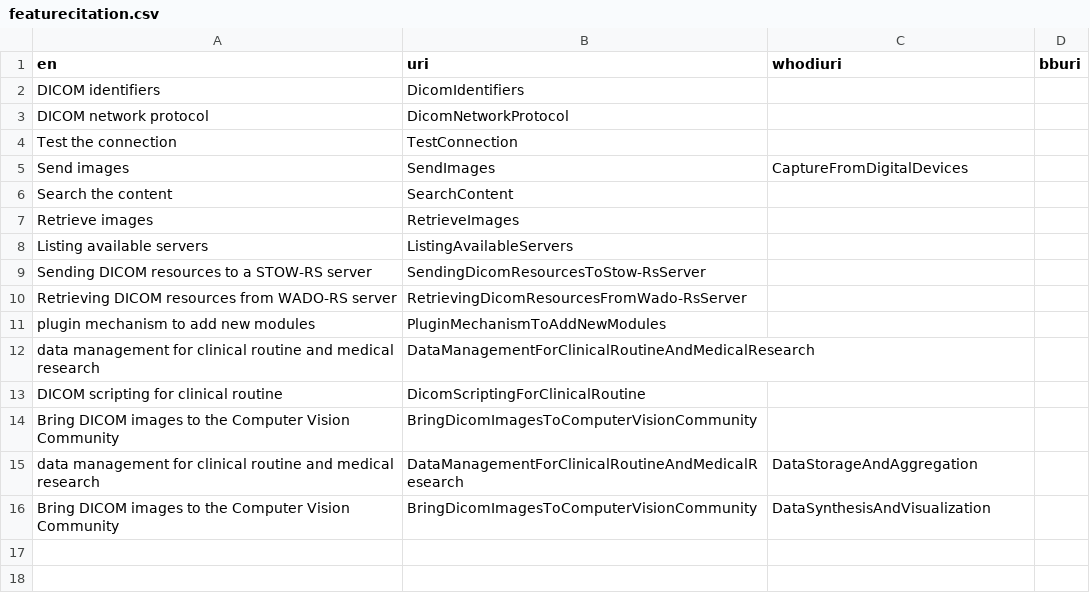
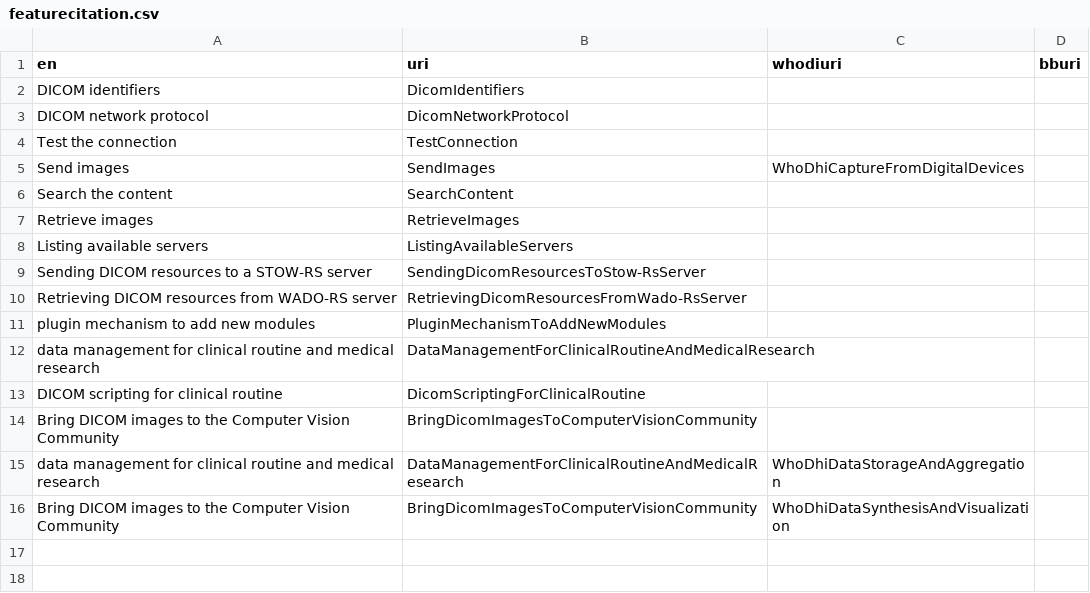
Before and after one commit to hitontology/csv2rdf, a CSV file: Orthanc/featurecitation.csv, drawn as a sheet; only a part is shown.

```diff
--- a/Orthanc/featurecitation.csv
+++ b/Orthanc/featurecitation.csv
@@ -4,3 +4,3 @@ DICOM network protocol,DicomNetworkProtocol,,
 Test the connection,TestConnection,,
-Send images,SendImages,CaptureFromDigitalDevices,
+Send images,SendImages,WhoDhiCaptureFromDigitalDevices,
 Search the content,SearchContent,,
@@ -14,4 +14,4 @@ DICOM scripting for clinical routine,DicomScriptingForClinicalRoutine,,
 Bring DICOM images to the Computer Vision Community,BringDicomImagesToComputerVisionCommunity,,
-data management for clinical routine and medical research,DataManagementForClinicalRoutineAndMedicalResearch,DataStorageAndAggregation,
-Bring DICOM images to the Computer Vision Community,BringDicomImagesToComputerVisionCommunity,DataSynthesisAndVisualization,
+data management for clinical routine and medical research,DataManagementForClinicalRoutineAndMedicalResearch,WhoDhiDataStorageAndAggregation,
+Bring DICOM images to the Computer Vision Community,BringDicomImagesToComputerVisionCommunity,WhoDhiDataSynthesisAndVisualization,
 ,,,
```
Also changed, not shown: Orthanc/functioncitation.csv, 3 other files.
